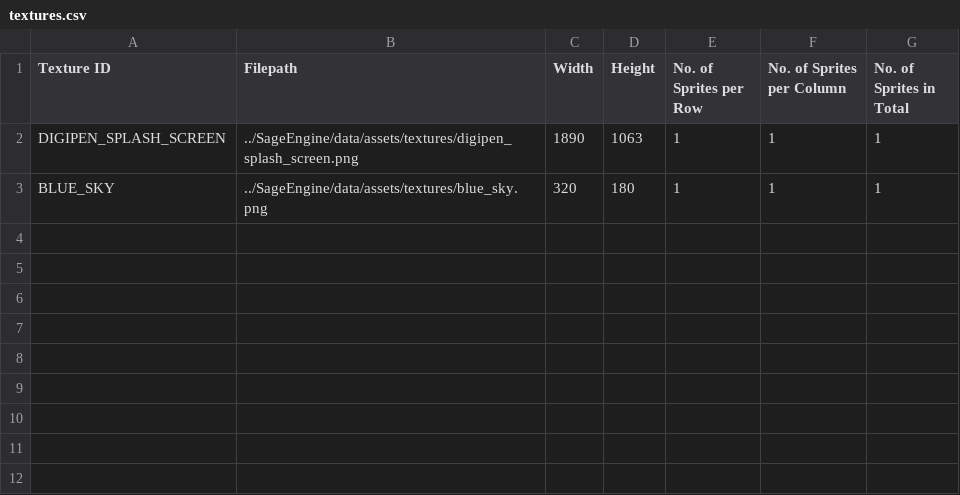
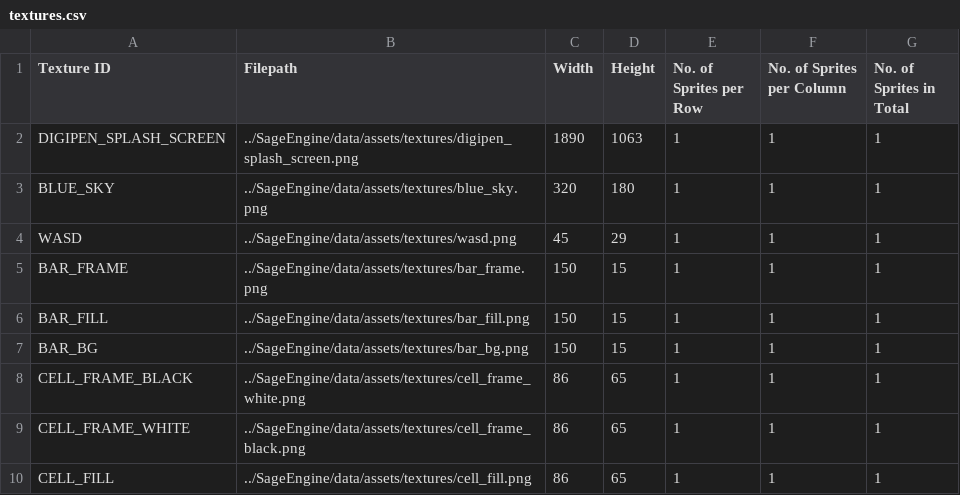
Before and after one commit to Silver1713/LittleMatchRepo, a CSV file: Sage/SageEngine/data/assets/textures.csv, drawn as a sheet; the diff names each change by its address in the sheet, - before the commit and + after, or states it on an @@ line.

```diff
--- a/Sage/SageEngine/data/assets/textures.csv
+++ b/Sage/SageEngine/data/assets/textures.csv
+row 4: WASD | ../SageEngine/data/assets/textures/wasd.png | 45 | 29 | 1 | 1 | 1
+row 5: BAR_FRAME | ../SageEngine/data/assets/textures/bar_frame.png | 150 | 15 | 1 | 1 | 1
+row 6: BAR_FILL | ../SageEngine/data/assets/textures/bar_fill.png | 150 | 15 | 1 | 1 | 1
+row 7: BAR_BG | ../SageEngine/data/assets/textures/bar_bg.png | 150 | 15 | 1 | 1 | 1
+row 8: CELL_FRAME_BLACK | ../SageEngine/data/assets/textures/cell_frame_white.png | 86 | 65 | 1 | 1 | 1
+row 9: CELL_FRAME_WHITE | ../SageEngine/data/assets/textures/cell_frame_black.png | 86 | 65 | 1 | 1 | 1
+row 10: CELL_FILL | ../SageEngine/data/assets/textures/cell_fill.png | 86 | 65 | 1 | 1 | 1
```
Also changed, not shown: Sage/SageEngine/data/levels/level_1.csv, Sage/SageEngine/data/prefabs/prefabs.csv, 27 other files.
